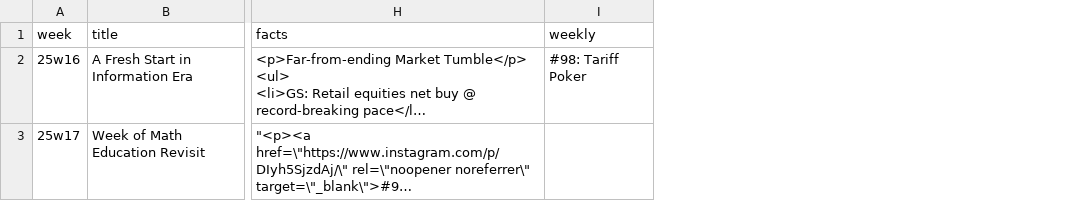
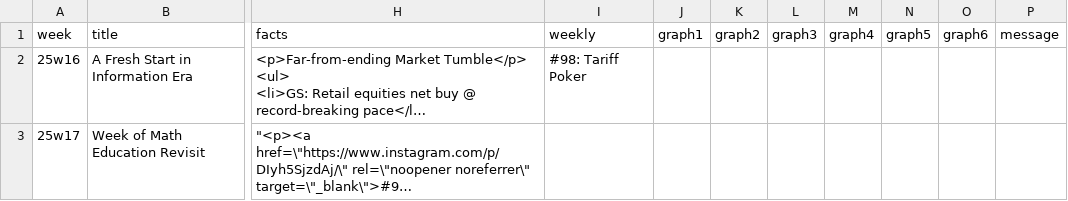
Before and after one commit to TheSkillfulNoob/newsletter, a CSV file: past-content.csv, drawn as a sheet; only a part is shown, gaps mark what is left out; long unchanged cells end in …; the diff covers the shown part only; the diff names each change by its address in the sheet, - before the commit and + after, or states it on an @@ line.

Commit message:
expand csv entries

```diff
--- a/past-content.csv
+++ b/past-content.csv
+column J (graph1), empty
+column K (graph2), empty
+column L (graph3), empty
+column M (graph4), empty
+column N (graph5), empty
+column O (graph6), empty
+column P (message), empty
```
Also changed, not shown: 1 added row elsewhere in this file, 3 other files.
